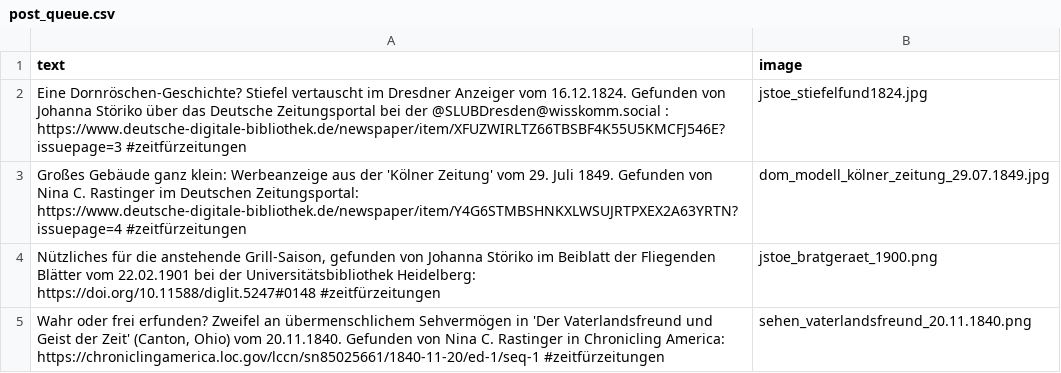
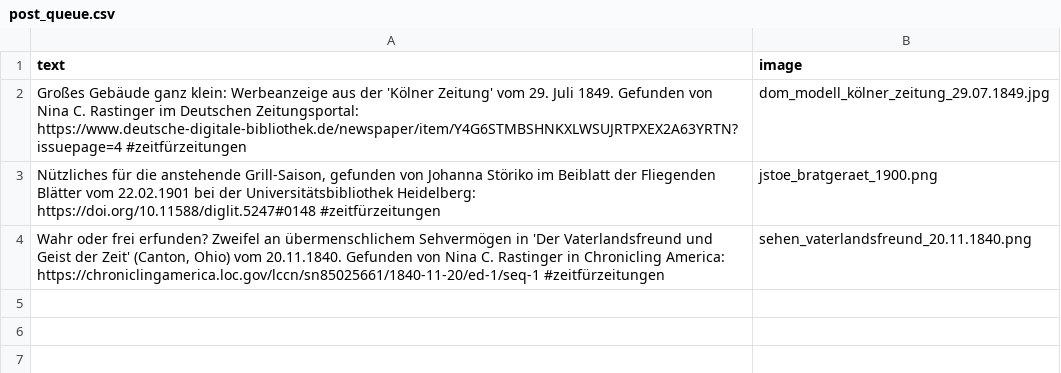
Before and after one commit to dhd-ag-zz/zeitfuerzeitungen, a CSV file: post_queue.csv, drawn as a sheet; the diff names each change by its address in the sheet, - before the commit and + after, or states it on an @@ line.

```diff
--- a/post_queue.csv
+++ b/post_queue.csv
-row 2: Eine Dornröschen-Geschichte? Stiefel vertauscht im Dresdner Anzeiger vom 16.12.1824. Gefunden von Johanna Störiko über das Deutsche Zeitungsportal bei der @SLUBDresden@wisskomm.social : https://www.deutsche-digitale-bibliothek.de/newspaper/item/XFUZWIRLTZ66TBSBF4K55U5KMCFJ546E?issuepage=3 #zeitfürzeitungen | jstoe_stiefelfund1824.jpg
```
